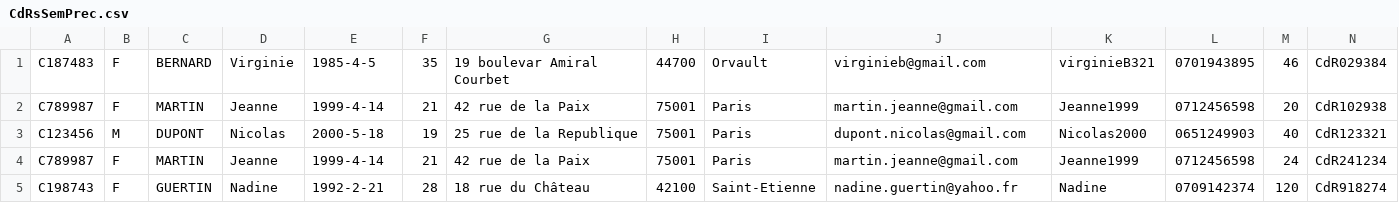
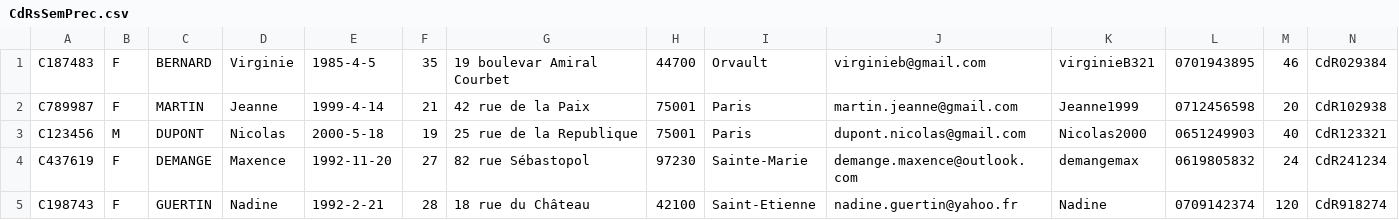
Before and after one commit to Coco-House/BDD, a CSV file: C#/BDD/BDD/bin/Debug/CdRsSemPrec.csv, drawn as a sheet; removed rows and columns are numbered as before the commit, all else as after; the diff names each change by its address in the sheet, - before the commit and + after, or states it on an @@ line.

```diff
--- a/C#/BDD/BDD/bin/Debug/CdRsSemPrec.csv
+++ b/C#/BDD/BDD/bin/Debug/CdRsSemPrec.csv
-row 4: C789987 | F | MARTIN | Jeanne | 1999-4-14 | 21 | 42 rue de la Paix | 75001 | Paris | martin.jeanne@gmail.com | Jeanne1999 | 0712456598 | 24 | CdR241234
+row 4: C437619 | F | DEMANGE | Maxence | 1992-11-20 | 27 | 82 rue Sébastopol | 97230 | Sainte-Marie | demange.maxence@outlook.com | demangemax | 0619805832 | 24 | CdR241234
```
Also changed, not shown: 47 other files.
